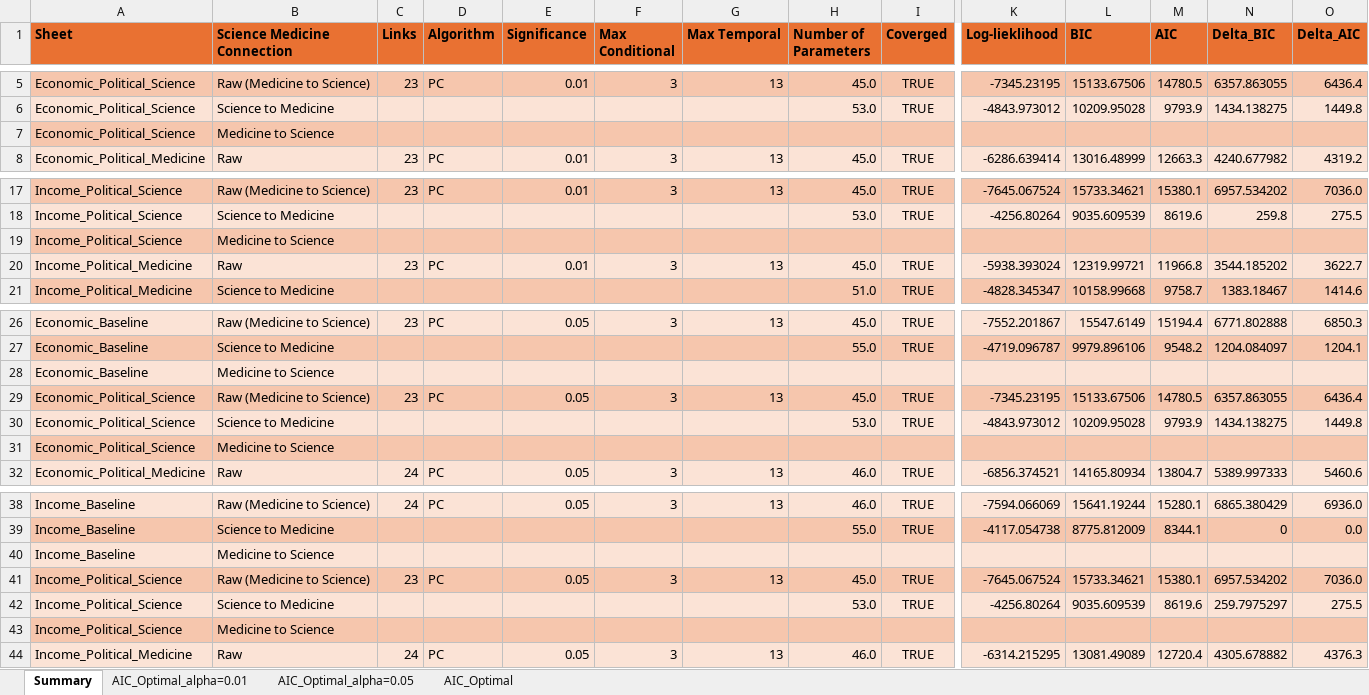
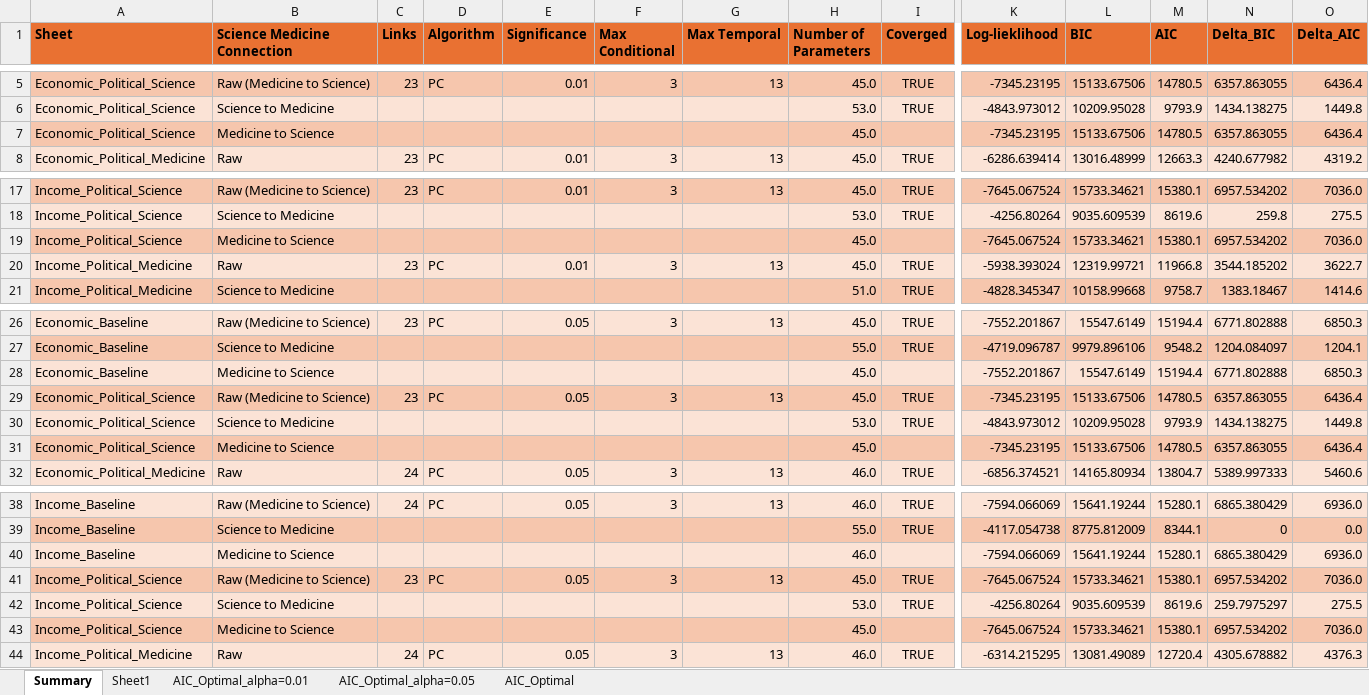
Before and after one commit to WellsRC/US_Childhood_Vaccination, an Excel workbook: Bayesian_Network.xlsx, sheet Summary, drawn as a sheet; only a part is shown, gaps mark what is left out; values as stored, in another font and other column widths than the file's, no borders; removed rows and columns are numbered as before the commit, all else as after; rows hold the shown columns only; the diff names each change by its address in the sheet, - before the commit and + after, or states it on an @@ line.

```diff
--- a/Bayesian_Network.xlsx (sheet Summary)
+++ b/Bayesian_Network.xlsx (sheet Summary)
+sheet tab: Sheet1
-row 7: Economic_Political_Science | Medicine to Science
+row 7: Economic_Political_Science | Medicine to Science |  |  |  |  |  | 45.0 |  | -7345.23195 | 15133.67506 | 14780.5 | 6357.863055 | 6436.4
-row 19: Income_Political_Science | Medicine to Science
+row 19: Income_Political_Science | Medicine to Science |  |  |  |  |  | 45.0 |  | -7645.067524 | 15733.34621 | 15380.1 | 6957.534202 | 7036.0
-row 28: Economic_Baseline | Medicine to Science
+row 28: Economic_Baseline | Medicine to Science |  |  |  |  |  | 45.0 |  | -7552.201867 | 15547.6149 | 15194.4 | 6771.802888 | 6850.3
-row 31: Economic_Political_Science | Medicine to Science
+row 31: Economic_Political_Science | Medicine to Science |  |  |  |  |  | 45.0 |  | -7345.23195 | 15133.67506 | 14780.5 | 6357.863055 | 6436.4
-row 40: Income_Baseline | Medicine to Science
+row 40: Income_Baseline | Medicine to Science |  |  |  |  |  | 46.0 |  | -7594.066069 | 15641.19244 | 15280.1 | 6865.380429 | 6936.0
-row 43: Income_Political_Science | Medicine to Science
+row 43: Income_Political_Science | Medicine to Science |  |  |  |  |  | 45.0 |  | -7645.067524 | 15733.34621 | 15380.1 | 6957.534202 | 7036.0
```
Also changed, not shown: County_Level_Cross_Validation_Parental_Trust.xlsx, Tables_Main_Text.xlsx, 6 other files.
